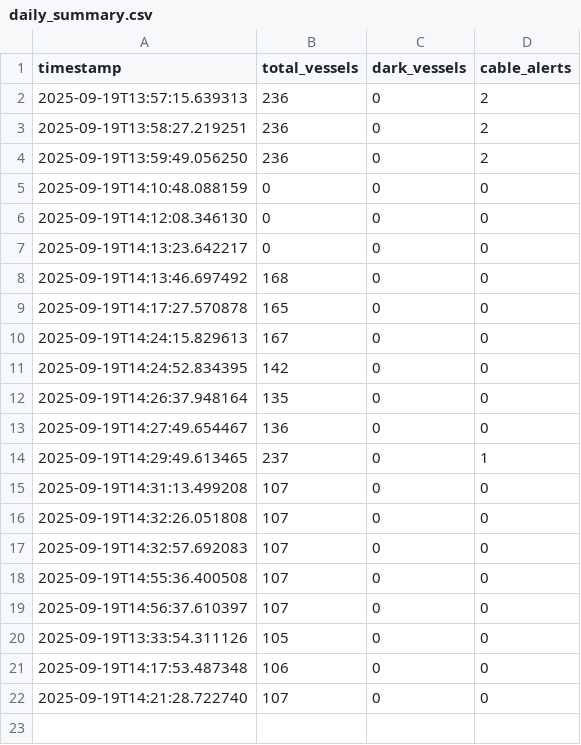
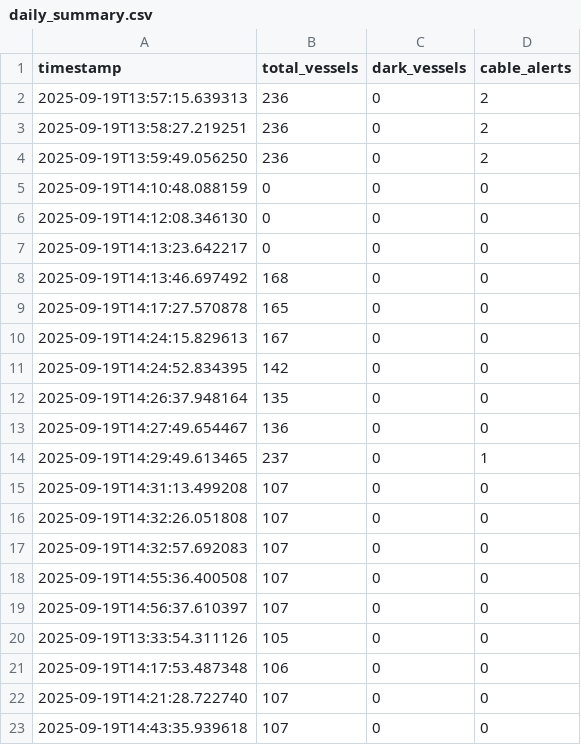
Before and after one commit to henrfo/ArcticShadowTracker, a CSV file: arctic_intelligence/daily_summary.csv, drawn as a sheet.

```diff
--- a/arctic_intelligence/daily_summary.csv
+++ b/arctic_intelligence/daily_summary.csv
@@ -22 +22,2 @@ timestamp,total_vessels,dark_vessels,cable_alerts
 2025-09-19T14:21:28.722740,107,0,0
+2025-09-19T14:43:35.939618,107,0,0
```
Also changed, not shown: 2 other files.
